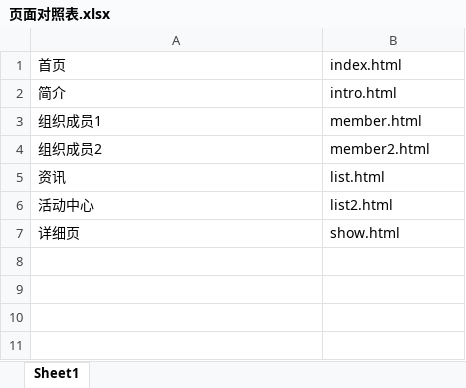
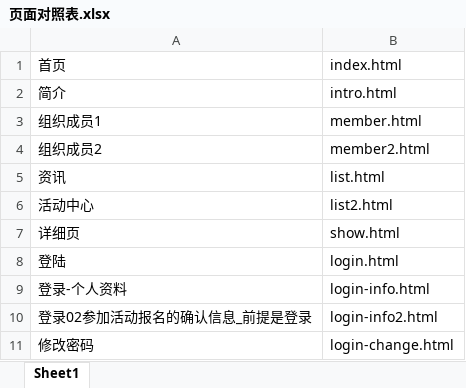
Before and after one commit to lilinchun1/cyfz-wap, an Excel workbook: 页面对照表.xlsx, sheet Sheet1, drawn as a sheet; values as stored, in another font and other column widths than the file's, no borders; the diff names each change by its address in the sheet, - before the commit and + after, or states it on an @@ line.

```diff
--- a/页面对照表.xlsx (sheet Sheet1)
+++ b/页面对照表.xlsx (sheet Sheet1)
+row 8: 登陆 | login.html
+row 9: 登录-个人资料 | login-info.html
+row 10: 登录02参加活动报名的确认信息_前提是登录 | login-info2.html
+row 11: 修改密码 | login-change.html
```
Also changed, not shown: 6 other files.
